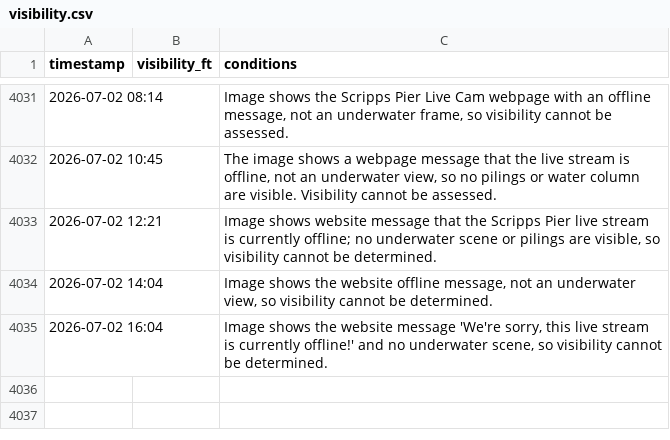
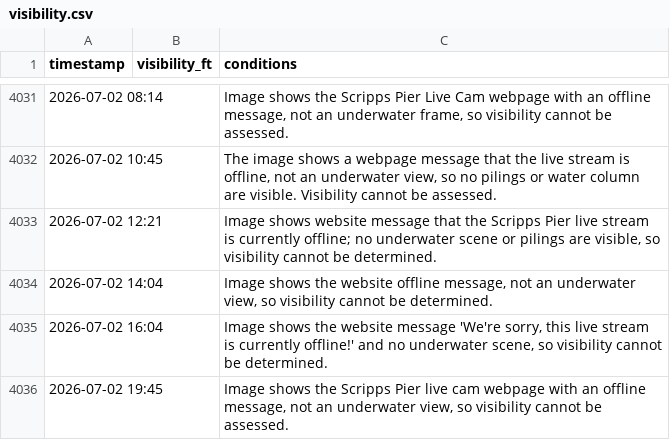
Before and after one commit to haraschax/underwaterviz, a CSV file: docs/visibility.csv, drawn as a sheet; only a part is shown, gaps mark what is left out; the diff names each change by its address in the sheet, - before the commit and + after, or states it on an @@ line.

```diff
--- a/docs/visibility.csv
+++ b/docs/visibility.csv
+row 4036: 2026-07-02 19:45 |  | Image shows the Scripps Pier live cam webpage with an offline message, not an underwater view, so visibility cannot be assessed.
```
Also changed, not shown: 2 other files.
